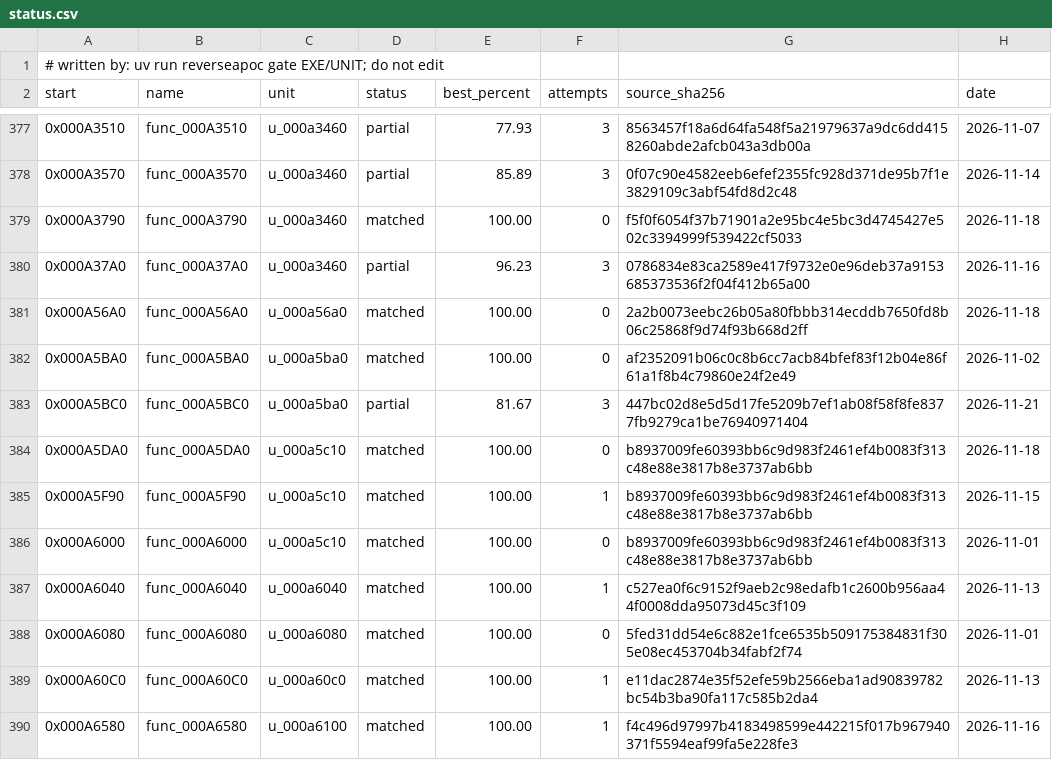
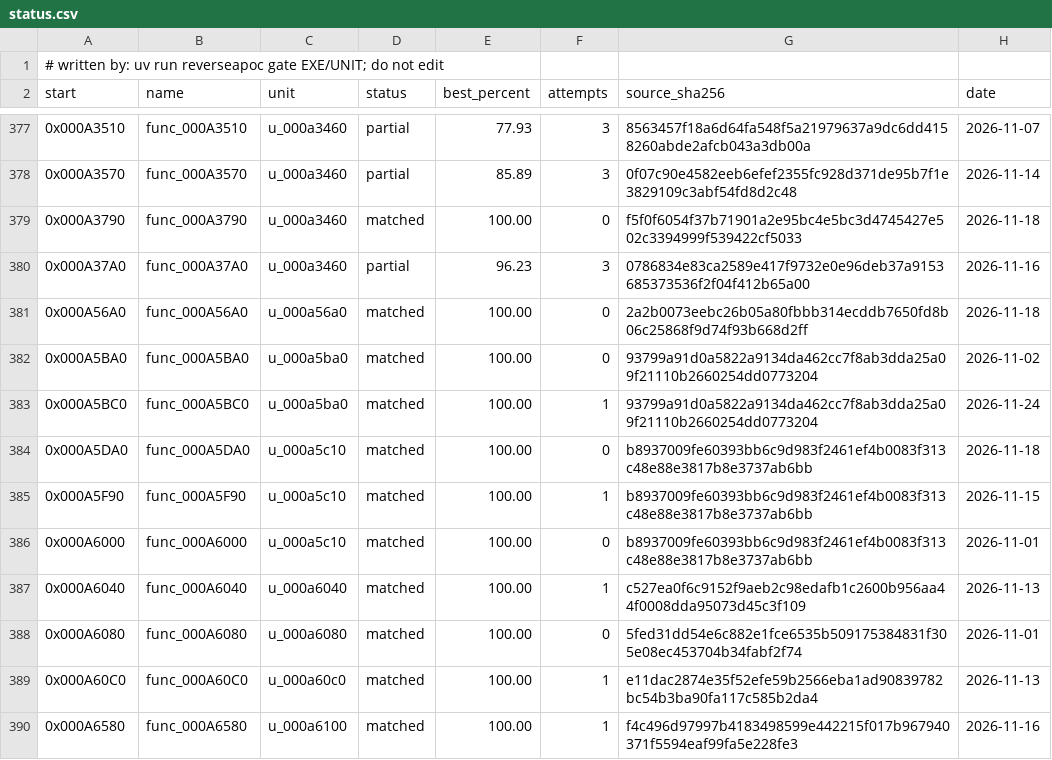
Before and after one commit to ayrtondenner/ReverseApoc, a CSV file: config/tacp/status.csv, drawn as a sheet; only a part is shown, gaps mark what is left out.

```diff
--- a/config/tacp/status.csv
+++ b/config/tacp/status.csv
@@ -381,4 +381,4 @@ start,name,unit,status,best_percent,attempts,source_sha256,date
 0x000A56A0,func_000A56A0,u_000a56a0,matched,100.00,0,2a2b0073eebc26b05a80fbbb314ecddb7650fd8b06c25868f9d74f93b668d2ff,2026-11-18
-0x000A5BA0,func_000A5BA0,u_000a5ba0,matched,100.00,0,af2352091b06c0c8b6cc7acb84bfef83f12b04e86f61a1f8b4c79860e24f2e49,2026-11-02
-0x000A5BC0,func_000A5BC0,u_000a5ba0,partial,81.67,3,447bc02d8e5d5d17fe5209b7ef1ab08f58f8fe8377fb9279ca1be76940971404,2026-11-21
+0x000A5BA0,func_000A5BA0,u_000a5ba0,matched,100.00,0,93799a91d0a5822a9134da462cc7f8ab3dda25a09f21110b2660254dd0773204,2026-11-02
+0x000A5BC0,func_000A5BC0,u_000a5ba0,matched,100.00,1,93799a91d0a5822a9134da462cc7f8ab3dda25a09f21110b2660254dd0773204,2026-11-24
 0x000A5DA0,func_000A5DA0,u_000a5c10,matched,100.00,0,b8937009fe60393bb6c9d983f2461ef4b0083f313c48e88e3817b8e3737ab6bb,2026-11-18
```
Also changed, not shown: 5 other files.
